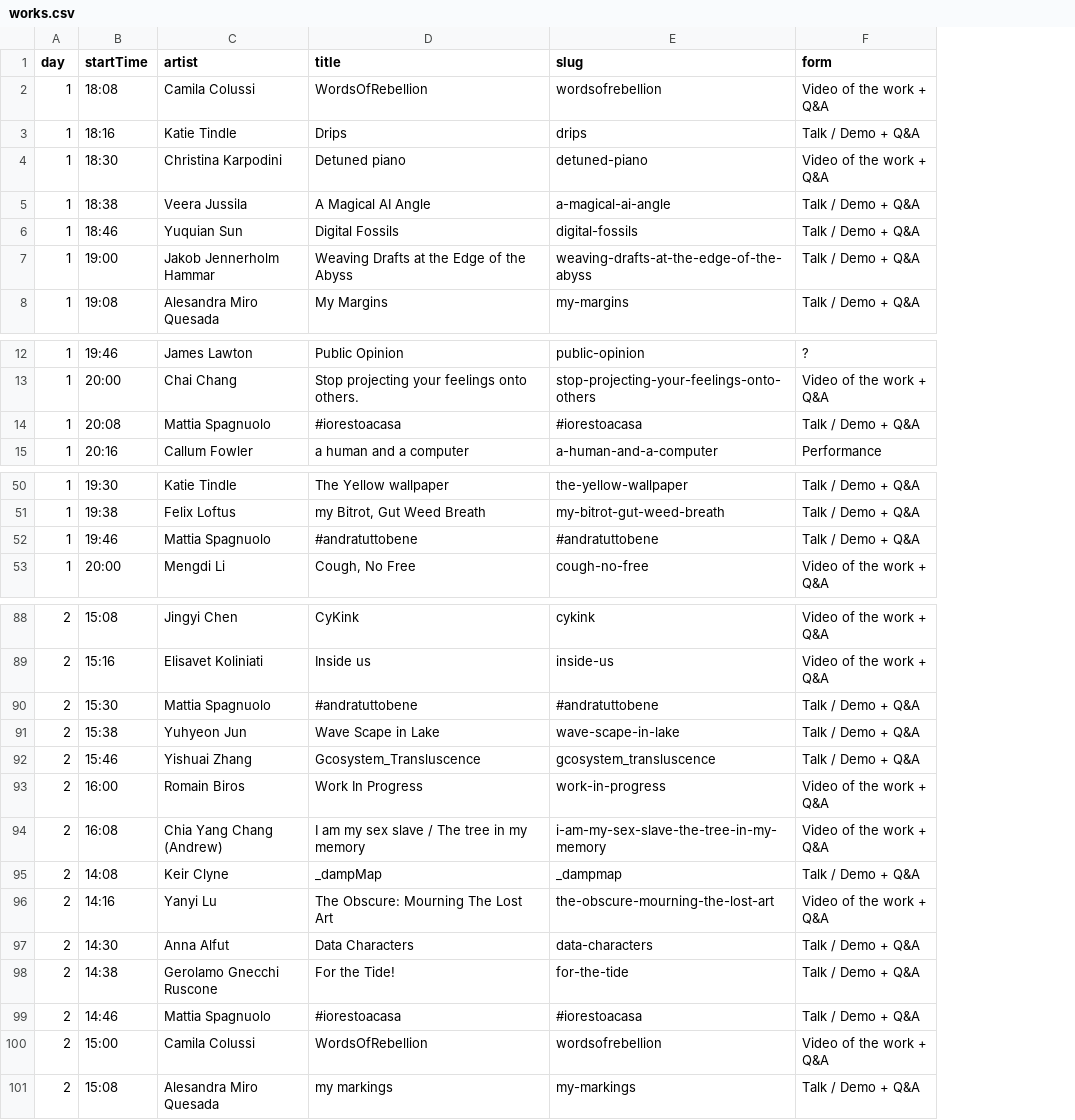
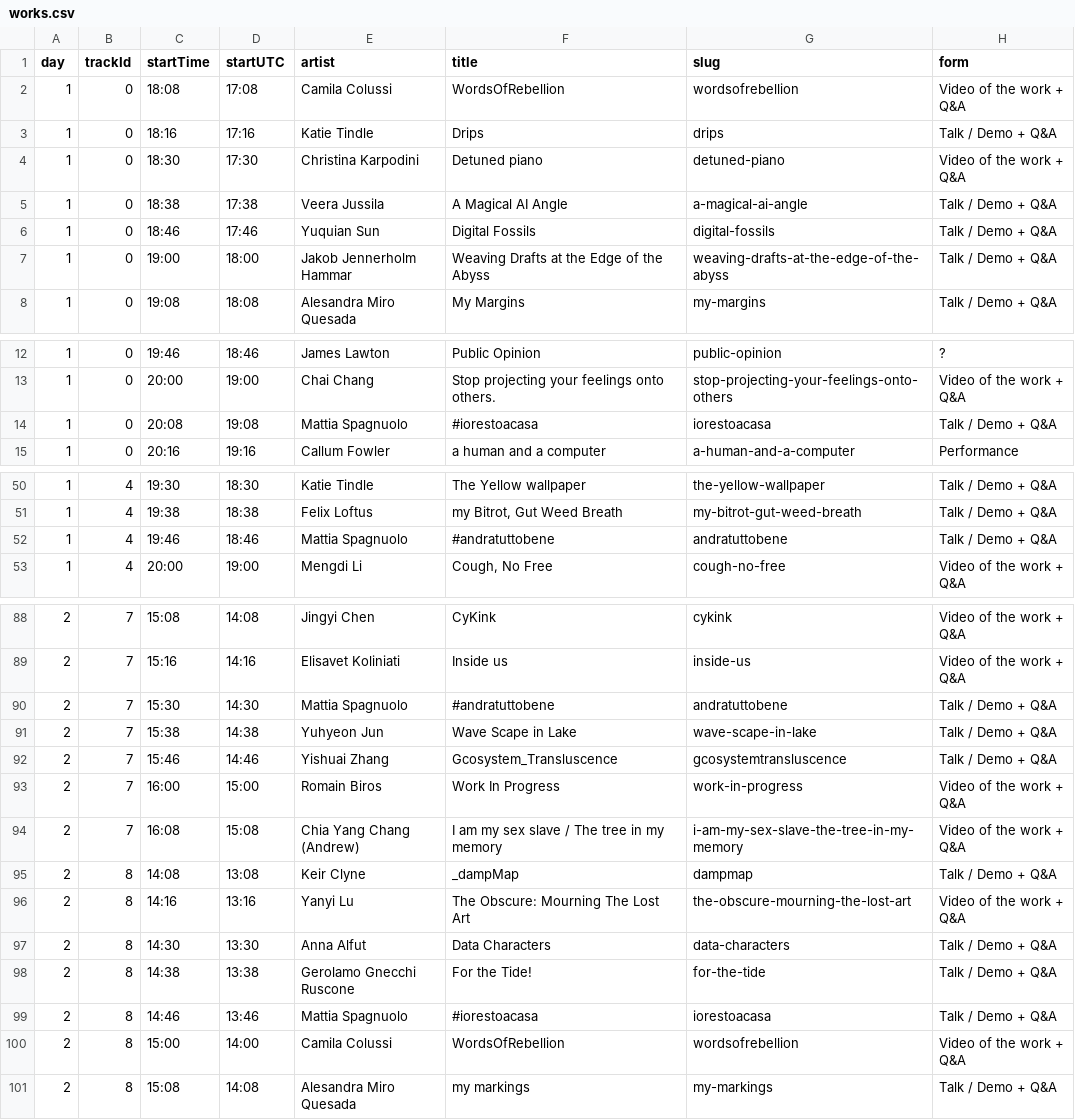
Before and after one commit to aubergene/pop-up-show-may-2020, a CSV file: public/data/works.csv, drawn as a sheet; only a part is shown, gaps mark what is left out; addresses are those after the commit; the diff covers the shown part only; the diff names each change by its address in the sheet, - before the commit and + after, or states it on an @@ line.

```diff
--- a/public/data/works.csv
+++ b/public/data/works.csv
+column B (trackId), rows 2-8: all 0; rows 12-15: all 0; rows 50-53: all 4; rows 88-101: 7 | 7 | 7 | 7 | 7 | 7 | 7 | 8 | 8 | 8 | 8 | 8 | 8 | 8
+column D (startUTC), rows 2-8: 17:08 | 17:16 | 17:30 | 17:38 | 17:46 | 18:00 | 18:08; rows 12-15: 18:46 | 19:00 | 19:08 | 19:16; rows 50-53: 18:30 | 18:38 | 18:46 | 19:00; rows 88-101: 14:08 | 14:16 | 14:30 | 14:38 | 14:46 | 15:00 | 15:08 | 13:08 | 13:16 | 13:30 | 13:38 | 13:46 | 14:00 | 14:08
-G14 (slug): #iorestoacasa
+G14 (slug): iorestoacasa
-G52 (slug): #andratuttobene
+G52 (slug): andratuttobene
-G90 (slug): #andratuttobene
+G90 (slug): andratuttobene
-G92 (slug): gcosystem_transluscence
+G92 (slug): gcosystemtransluscence
-G95 (slug): _dampmap
+G95 (slug): dampmap
-G99 (slug): #iorestoacasa
+G99 (slug): iorestoacasa
```
Also changed, not shown: 2 edited cells elsewhere in this file, 12 other files.
